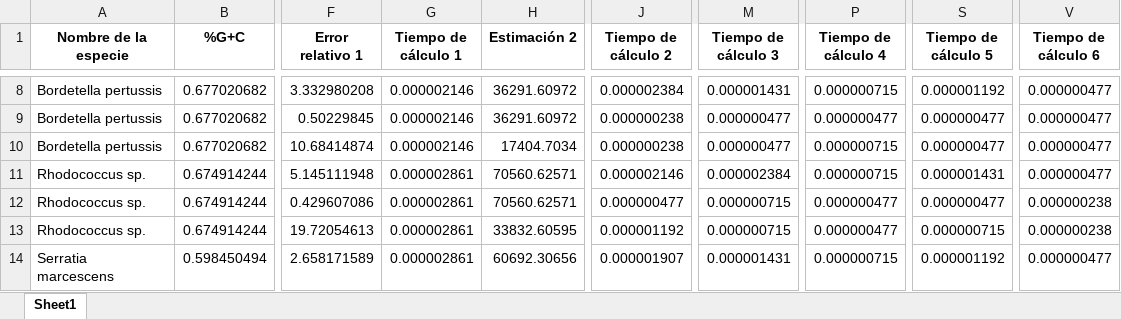
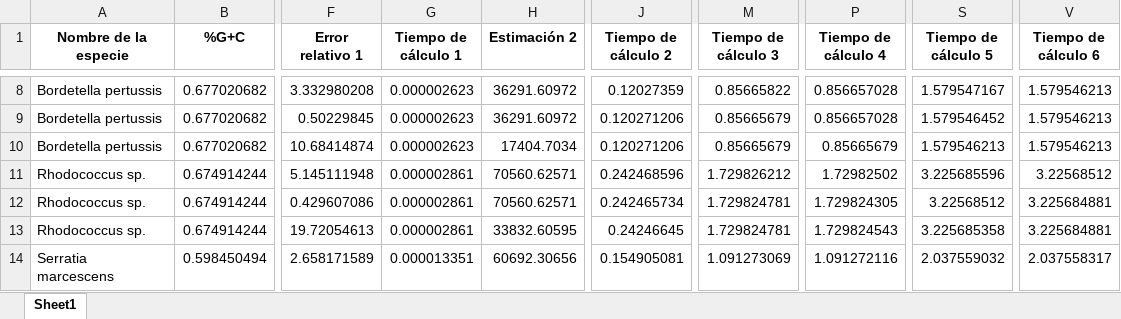
Before and after one commit to raimundo-osf/BP-Estimacion_CodonesSTOPs, an Excel workbook: resultados_stop_codons.xlsx, sheet Sheet1, drawn as a sheet; only a part is shown, gaps mark what is left out; values as stored, in another font and other column widths than the file's, no borders; the diff covers the shown part only; the diff names each change by its address in the sheet, - before the commit and + after, or states it on an @@ line.

```diff
--- a/resultados_stop_codons.xlsx (sheet Sheet1)
+++ b/resultados_stop_codons.xlsx (sheet Sheet1)
-G8:G10 (Tiempo de cálculo 1): 0.000002146
+G8:G10 (Tiempo de cálculo 1): 0.000002623
-J8 (Tiempo de cálculo 2): 0.000002384
+J8 (Tiempo de cálculo 2): 0.12027359
-M8 (Tiempo de cálculo 3): 0.000001431
+M8 (Tiempo de cálculo 3): 0.85665822
-P8 (Tiempo de cálculo 4): 0.000000715
+P8 (Tiempo de cálculo 4): 0.856657028
-S8 (Tiempo de cálculo 5): 0.000001192
+S8 (Tiempo de cálculo 5): 1.579547167
-V8:V10 (Tiempo de cálculo 6): 0.000000477
+V8:V10 (Tiempo de cálculo 6): 1.579546213
-J9:J10 (Tiempo de cálculo 2): 0.000000238
+J9:J10 (Tiempo de cálculo 2): 0.120271206
-M9:M10 (Tiempo de cálculo 3): 0.000000477
+M9:M10 (Tiempo de cálculo 3): 0.85665679
-P9 (Tiempo de cálculo 4): 0.000000477
+P9 (Tiempo de cálculo 4): 0.856657028
-S9 (Tiempo de cálculo 5): 0.000000477
+S9 (Tiempo de cálculo 5): 1.579546452
-P10 (Tiempo de cálculo 4): 0.000000715
+P10 (Tiempo de cálculo 4): 0.85665679
-S10 (Tiempo de cálculo 5): 0.000000477
+S10 (Tiempo de cálculo 5): 1.579546213
-J11 (Tiempo de cálculo 2): 0.000002146
+J11 (Tiempo de cálculo 2): 0.242468596
-M11 (Tiempo de cálculo 3): 0.000002384
+M11 (Tiempo de cálculo 3): 1.729826212
-P11 (Tiempo de cálculo 4): 0.000000715
+P11 (Tiempo de cálculo 4): 1.72982502
-S11 (Tiempo de cálculo 5): 0.000001431
+S11 (Tiempo de cálculo 5): 3.225685596
-V11 (Tiempo de cálculo 6): 0.000000477
+V11 (Tiempo de cálculo 6): 3.22568512
-J12 (Tiempo de cálculo 2): 0.000000477
+J12 (Tiempo de cálculo 2): 0.242465734
-M12:M13 (Tiempo de cálculo 3): 0.000000715
+M12:M13 (Tiempo de cálculo 3): 1.729824781
-P12 (Tiempo de cálculo 4): 0.000000477
+P12 (Tiempo de cálculo 4): 1.729824305
-S12 (Tiempo de cálculo 5): 0.000000477
+S12 (Tiempo de cálculo 5): 3.22568512
-V12:V13 (Tiempo de cálculo 6): 0.000000238
+V12:V13 (Tiempo de cálculo 6): 3.225684881
-J13 (Tiempo de cálculo 2): 0.000001192
+J13 (Tiempo de cálculo 2): 0.24246645
-P13 (Tiempo de cálculo 4): 0.000000477
+P13 (Tiempo de cálculo 4): 1.729824543
-S13 (Tiempo de cálculo 5): 0.000000715
+S13 (Tiempo de cálculo 5): 3.225685358
-G14 (Tiempo de cálculo 1): 0.000002861
+G14 (Tiempo de cálculo 1): 0.000013351
-J14 (Tiempo de cálculo 2): 0.000001907
+J14 (Tiempo de cálculo 2): 0.154905081
-M14 (Tiempo de cálculo 3): 0.000001431
+M14 (Tiempo de cálculo 3): 1.091273069
-P14 (Tiempo de cálculo 4): 0.000000715
+P14 (Tiempo de cálculo 4): 1.091272116
-S14 (Tiempo de cálculo 5): 0.000001192
+S14 (Tiempo de cálculo 5): 2.037559032
-V14 (Tiempo de cálculo 6): 0.000000477
+V14 (Tiempo de cálculo 6): 2.037558317
```
Also changed, not shown: 1731 edited cells elsewhere in this sheet, 1 other file.
